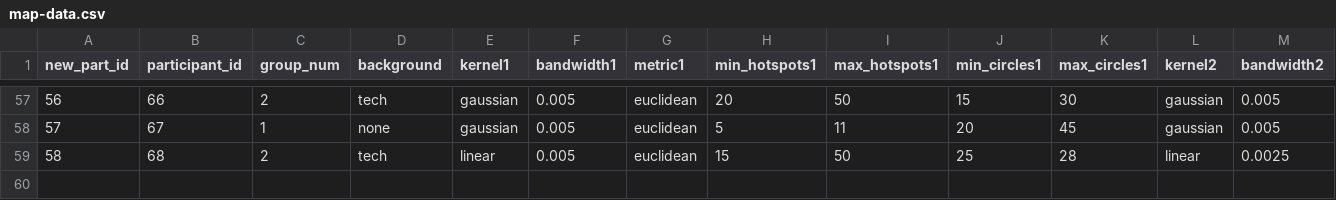
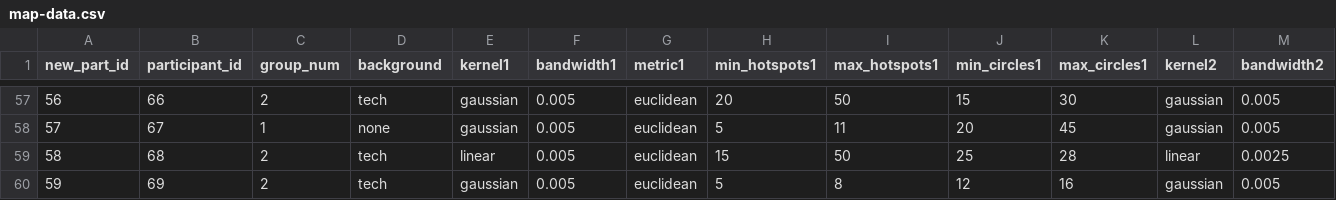
Before and after one commit to marquettecomputationalsocialscience/mkecs-kde, a CSV file: Analysis/data/map-data.csv, drawn as a sheet; only a part is shown, gaps mark what is left out; rows hold the shown columns only; the diff names each change by its address in the sheet, - before the commit and + after, or states it on an @@ line.

Commit message:
updated small multiples R script. updated map-data

```diff
--- a/Analysis/data/map-data.csv
+++ b/Analysis/data/map-data.csv
+row 60: 59 | 69 | 2 | tech | gaussian | 0.005 | euclidean | 5 | 8 | 12 | 16 | gaussian | 0.005
```
Also changed, not shown: 1 other file.
